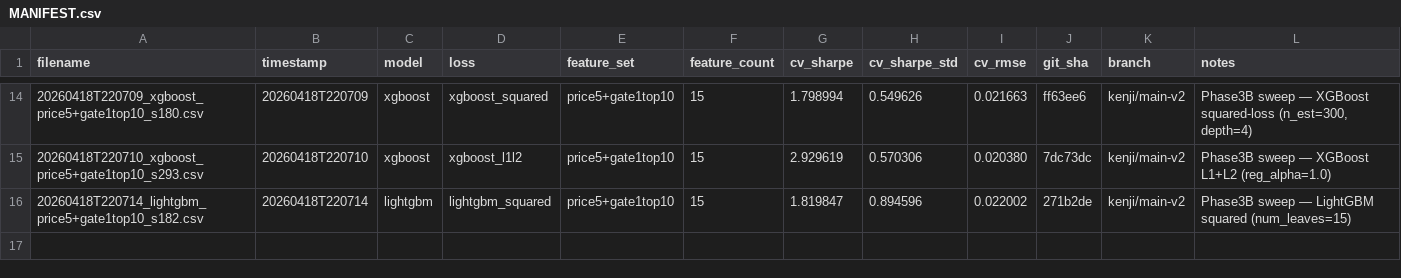
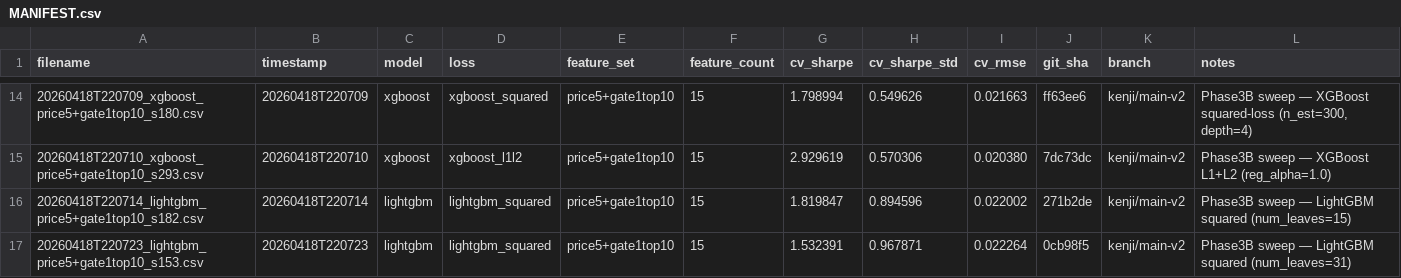
Before and after one commit to wstaempfli/datathon-2026, a CSV file: submissions/MANIFEST.csv, drawn as a sheet; only a part is shown, gaps mark what is left out; the diff names each change by its address in the sheet, - before the commit and + after, or states it on an @@ line.

Commit message:
submit: lightgbm / price5+gate1top10 / sharpe=1.532

```diff
--- a/submissions/MANIFEST.csv
+++ b/submissions/MANIFEST.csv
+row 17: 20260418T220723_lightgbm_price5+gate1top10_s153.csv | 20260418T220723 | lightgbm | lightgbm_squared | price5+gate1top10 | 15 | 1.532391 | 0.967871 | 0.022264 | 0cb98f5 | kenji/main-v2 | Phase3B sweep — LightGBM squared (num_leaves=31)
```
Also changed, not shown: 1 other file.
